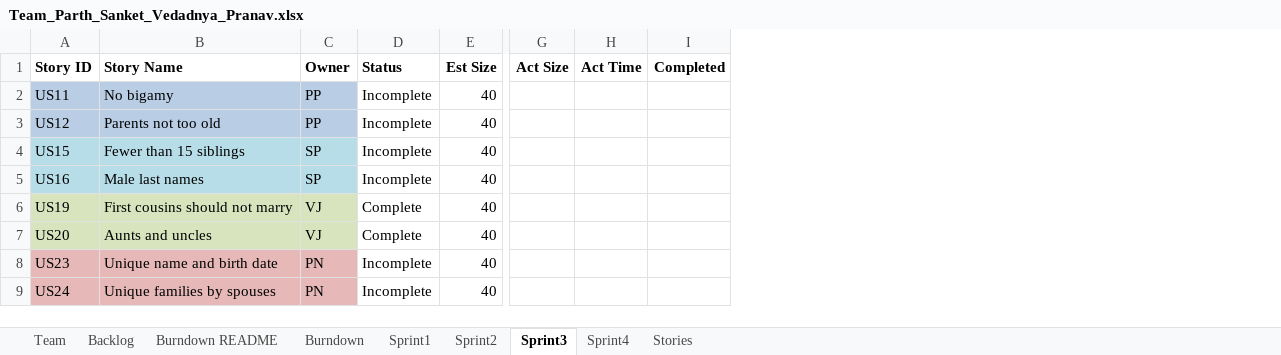
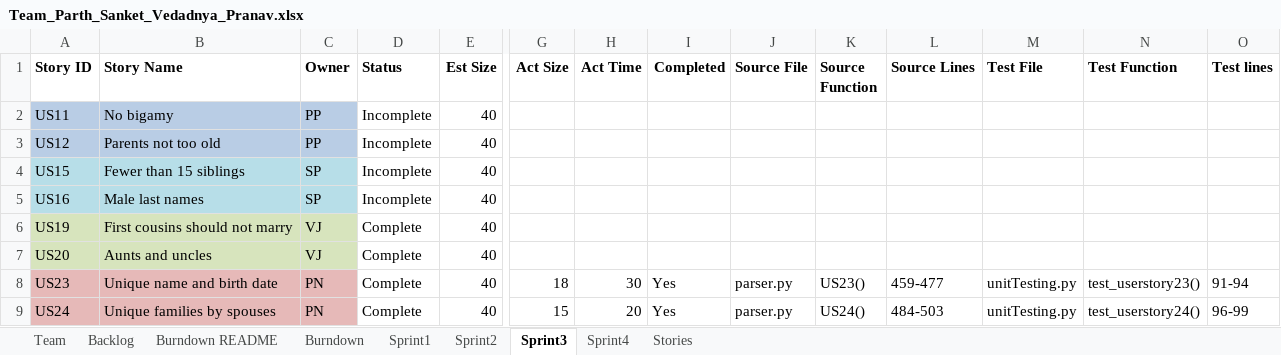
Before and after one commit to parthxparab/CS-555-Agile_Project_Team, an Excel workbook: Sprint3/Team_Parth_Sanket_Vedadnya_Pranav.xlsx, sheet Sprint3, drawn as a sheet; only a part is shown, gaps mark what is left out; values as stored, in another font and other column widths than the file's, no borders; the diff names each change by its address in the sheet, - before the commit and + after, or states it on an @@ line.

Commit message:
Updated Excel

```diff
--- a/Sprint3/Team_Parth_Sanket_Vedadnya_Pranav.xlsx (sheet Sprint3)
+++ b/Sprint3/Team_Parth_Sanket_Vedadnya_Pranav.xlsx (sheet Sprint3)
+column J (Source File), rows 8-9: parser.py | parser.py
+column K (Source Function), rows 8-9: US23() | US24()
+column L (Source Lines), rows 8-9: 459-477 | 484-503
+column M (Test File), rows 8-9: unitTesting.py | unitTesting.py
+column N (Test Function), rows 8-9: test_userstory23() | test_userstory24()
+column O (Test lines), rows 8-9: 91-94 | 96-99
-D8:D9 (Status): Incomplete
+D8:D9 (Status): Complete
-G8 (Act Size): (empty)
+G8 (Act Size): 18
-H8 (Act Time): (empty)
+H8 (Act Time): 30
-I8:I9 (Completed): (empty)
+I8:I9 (Completed): Yes
-G9 (Act Size): (empty)
+G9 (Act Size): 15
-H9 (Act Time): (empty)
+H9 (Act Time): 20
```
Also changed, not shown: sheet Backlog, 1 other file.
